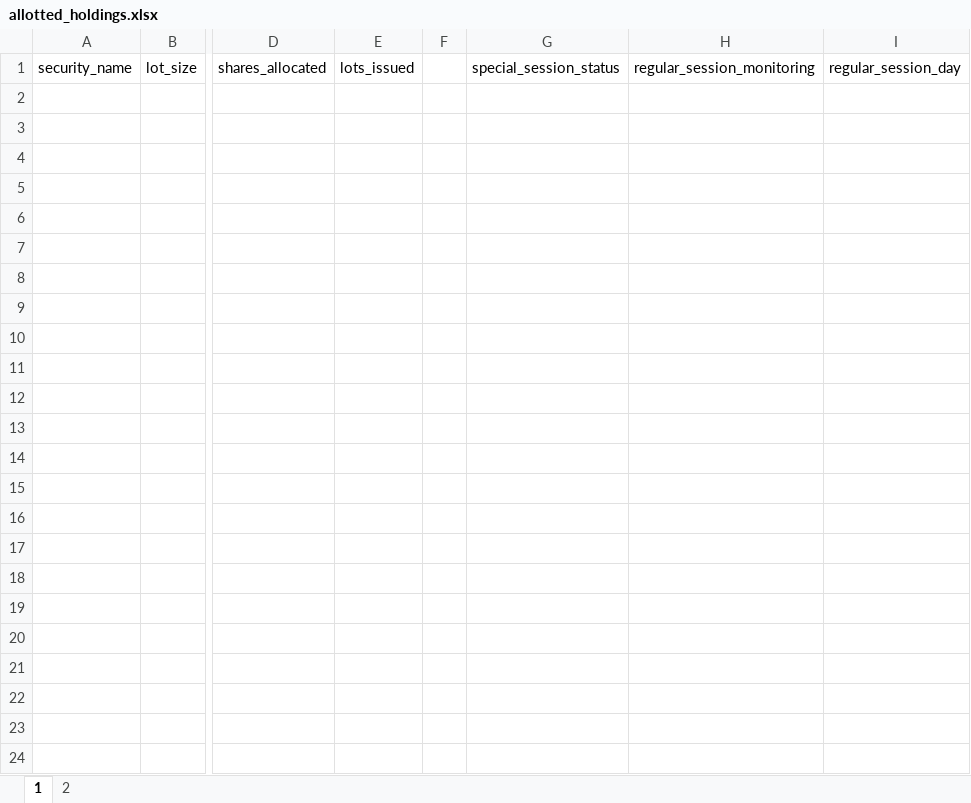
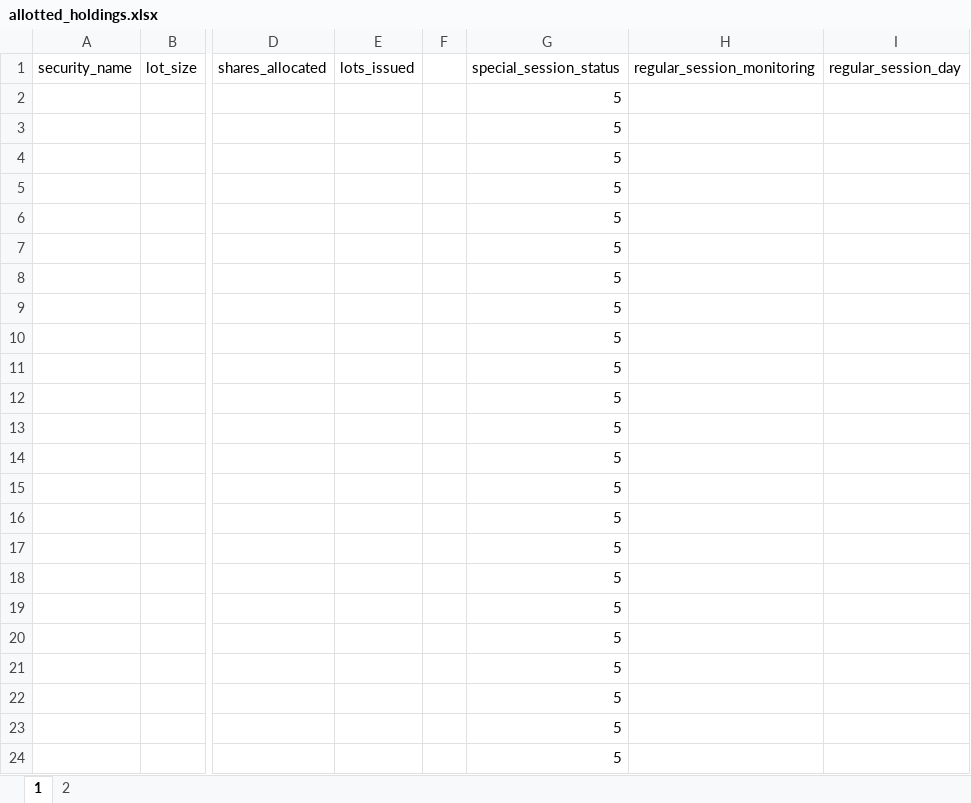
Before and after one commit to PrakharVasishtha/CapitalFund1, an Excel workbook: allotted_holdings.xlsx, sheet 1, drawn as a sheet; only a part is shown, gaps mark what is left out; values as stored, in another font and other column widths than the file's, no borders; rows hold the shown columns only; the diff names each change by its address in the sheet, - before the commit and + after, or states it on an @@ line.

```diff
--- a/allotted_holdings.xlsx (sheet 1)
+++ b/allotted_holdings.xlsx (sheet 1)
+row 2:  |  |  |  |  | 5
+row 3:  |  |  |  |  | 5
+row 4:  |  |  |  |  | 5
+row 5:  |  |  |  |  | 5
+row 6:  |  |  |  |  | 5
+row 7:  |  |  |  |  | 5
+row 8:  |  |  |  |  | 5
+row 9:  |  |  |  |  | 5
+row 10:  |  |  |  |  | 5
+row 11:  |  |  |  |  | 5
+row 12:  |  |  |  |  | 5
+row 13:  |  |  |  |  | 5
+row 14:  |  |  |  |  | 5
+row 15:  |  |  |  |  | 5
+row 16:  |  |  |  |  | 5
+row 17:  |  |  |  |  | 5
+row 18:  |  |  |  |  | 5
+row 19:  |  |  |  |  | 5
+row 20:  |  |  |  |  | 5
+row 21:  |  |  |  |  | 5
+row 22:  |  |  |  |  | 5
+row 23:  |  |  |  |  | 5
+row 24:  |  |  |  |  | 5
```
Also changed, not shown: 9 other files.
